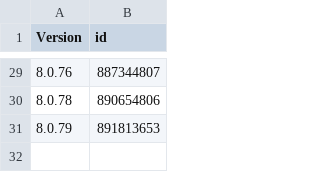
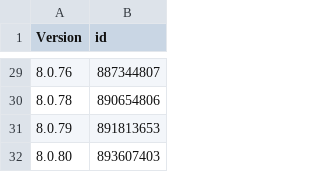
Before and after one commit to invalidunit/cac_tg, a CSV file: Library/Record/com.nan.cac/414478124_cn.csv, drawn as a sheet; only a part is shown, gaps mark what is left out.

```diff
--- a/Library/Record/com.nan.cac/414478124_cn.csv
+++ b/Library/Record/com.nan.cac/414478124_cn.csv
@@ -31 +31,2 @@ Version,id
 8.0.79,891813653
+8.0.80,893607403
```
Also changed, not shown: 1 other file.
